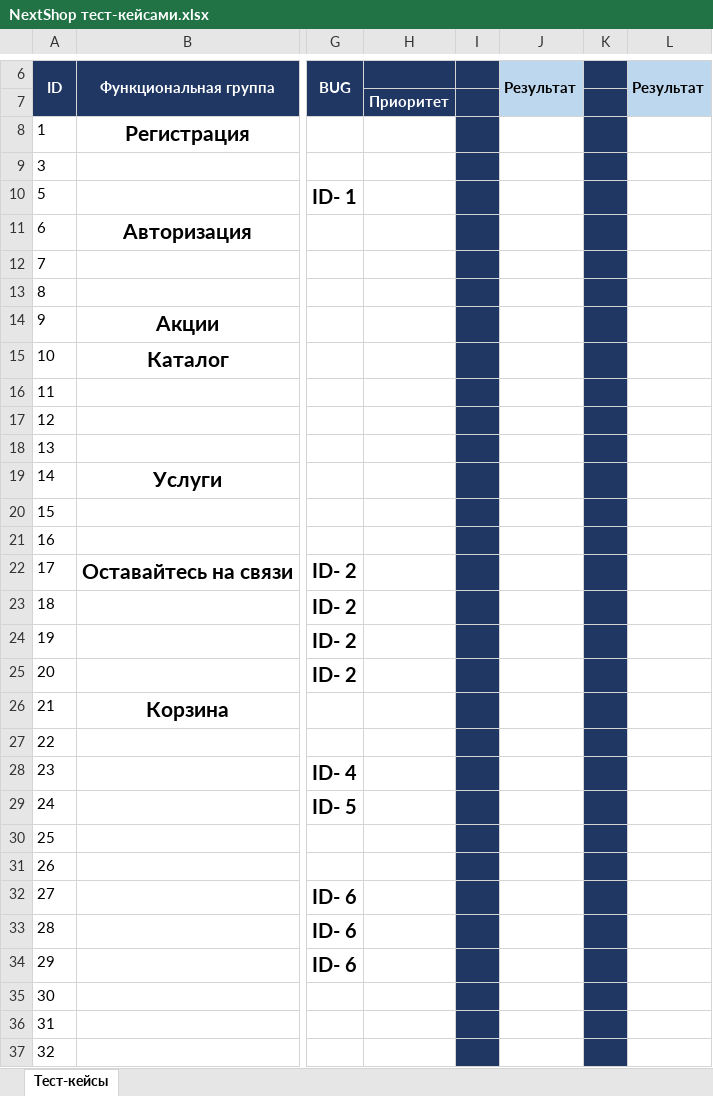
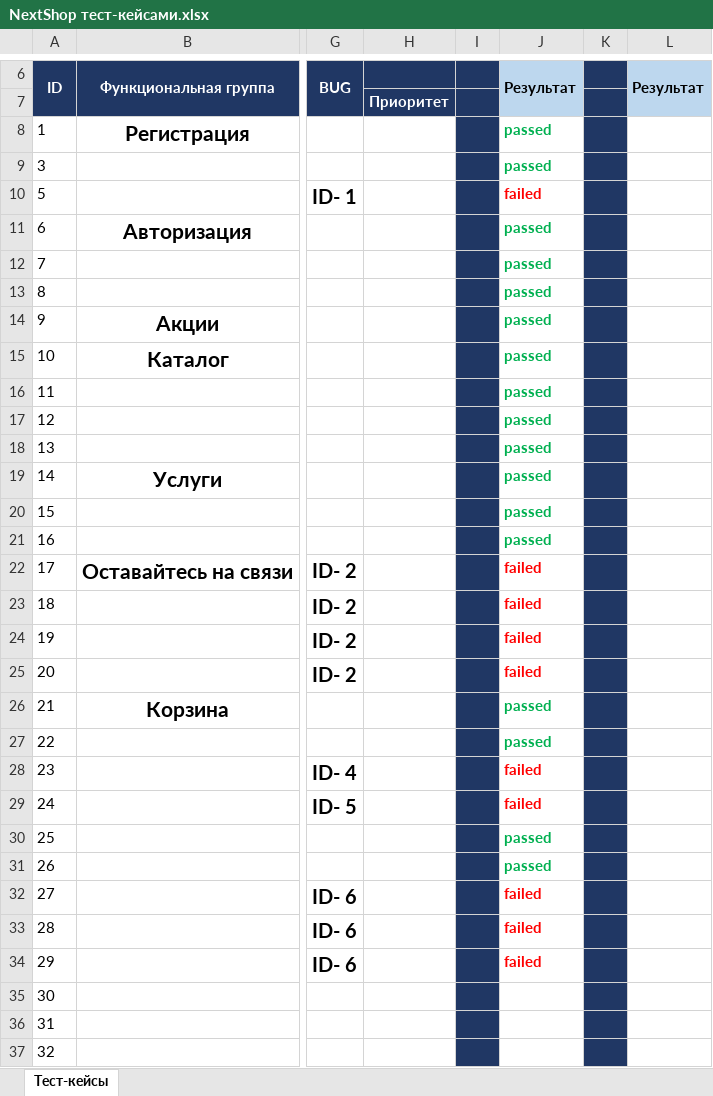
Before and after one commit to Hubyk/Testovoe, an Excel workbook: NextShop тест-кейсами.xlsx, sheet Тест-кейсы, drawn as a sheet; only a part is shown, gaps mark what is left out; values as stored, in another font and other column widths than the file's, no borders; charts and pictures not drawn; the diff covers the shown part only; the diff names each change by its address in the sheet, - before the commit and + after, or states it on an @@ line.

Commit message:
тестирование прошел

```diff
--- a/NextShop тест-кейсами.xlsx (sheet Тест-кейсы)
+++ b/NextShop тест-кейсами.xlsx (sheet Тест-кейсы)
-J8:J9: (empty)
+J8:J9: passed
-J10: (empty)
+J10: failed
-J11:J21: (empty)
+J11:J21: passed
-J22:J25: (empty)
+J22:J25: failed
-J26:J27: (empty)
+J26:J27: passed
-J28:J29: (empty)
+J28:J29: failed
-J30:J31: (empty)
+J30:J31: passed
-J32:J34: (empty)
+J32:J34: failed
```
Also changed, not shown: 2 edited cells elsewhere in this sheet.
